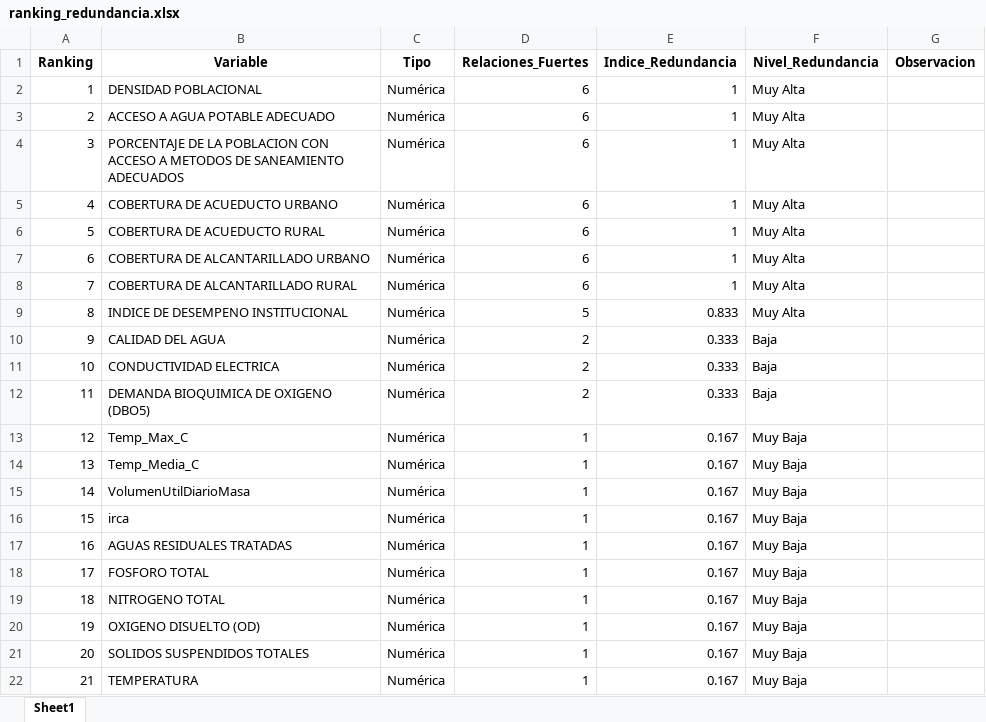
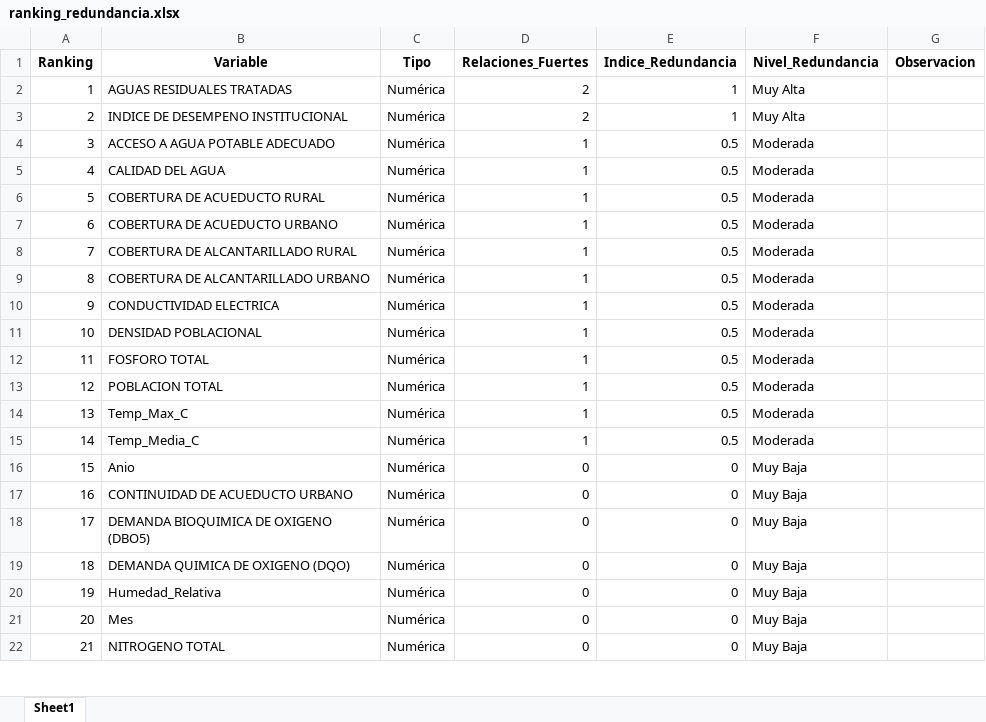
Before and after one commit to josedanielbg/FRAMEWORK_V7, an Excel workbook: DATA/MASTER/C10_MASTER/Resultados_EDA/Analisis_Redundancia/ranking_redundancia.xlsx, sheet Sheet1, drawn as a sheet; only a part is shown; values as stored, in another font and other column widths than the file's, no borders; the diff covers the shown part only; the diff names each change by its address in the sheet, - before the commit and + after, or states it on an @@ line.

```diff
--- a/DATA/MASTER/C10_MASTER/Resultados_EDA/Analisis_Redundancia/ranking_redundancia.xlsx (sheet Sheet1)
+++ b/DATA/MASTER/C10_MASTER/Resultados_EDA/Analisis_Redundancia/ranking_redundancia.xlsx (sheet Sheet1)
-B2 (Variable): DENSIDAD POBLACIONAL
+B2 (Variable): AGUAS RESIDUALES TRATADAS
-D2:D3 (Relaciones_Fuertes): 6
+D2:D3 (Relaciones_Fuertes): 2
-B3 (Variable): ACCESO A AGUA POTABLE ADECUADO
+B3 (Variable): INDICE DE DESEMPENO INSTITUCIONAL
-B4 (Variable): PORCENTAJE DE LA POBLACION CON ACCESO A METODOS DE SANEAMIENTO ADECUADOS
+B4 (Variable): ACCESO A AGUA POTABLE ADECUADO
-D4:D8 (Relaciones_Fuertes): 6
+D4:D8 (Relaciones_Fuertes): 1
-E4:E8 (Indice_Redundancia): 1
+E4:E8 (Indice_Redundancia): 0.5
-F4:F9 (Nivel_Redundancia): Muy Alta
+F4:F9 (Nivel_Redundancia): Moderada
-B5 (Variable): COBERTURA DE ACUEDUCTO URBANO
+B5 (Variable): CALIDAD DEL AGUA
-B7 (Variable): COBERTURA DE ALCANTARILLADO URBANO
+B7 (Variable): COBERTURA DE ACUEDUCTO URBANO
-B9 (Variable): INDICE DE DESEMPENO INSTITUCIONAL
+B9 (Variable): COBERTURA DE ALCANTARILLADO URBANO
-D9 (Relaciones_Fuertes): 5
+D9 (Relaciones_Fuertes): 1
-E9 (Indice_Redundancia): 0.833
+E9 (Indice_Redundancia): 0.5
-B10 (Variable): CALIDAD DEL AGUA
+B10 (Variable): CONDUCTIVIDAD ELECTRICA
-D10:D12 (Relaciones_Fuertes): 2
+D10:D12 (Relaciones_Fuertes): 1
-E10:E12 (Indice_Redundancia): 0.333
+E10:E12 (Indice_Redundancia): 0.5
-F10:F12 (Nivel_Redundancia): Baja
+F10:F12 (Nivel_Redundancia): Moderada
-B11 (Variable): CONDUCTIVIDAD ELECTRICA
+B11 (Variable): DENSIDAD POBLACIONAL
-B12 (Variable): DEMANDA BIOQUIMICA DE OXIGENO (DBO5)
+B12 (Variable): FOSFORO TOTAL
-B13 (Variable): Temp_Max_C
+B13 (Variable): POBLACION TOTAL
-E13:E15 (Indice_Redundancia): 0.167
+E13:E15 (Indice_Redundancia): 0.5
-F13:F15 (Nivel_Redundancia): Muy Baja
+F13:F15 (Nivel_Redundancia): Moderada
-B14 (Variable): Temp_Media_C
+B14 (Variable): Temp_Max_C
-B15 (Variable): VolumenUtilDiarioMasa
+B15 (Variable): Temp_Media_C
-B16 (Variable): irca
+B16 (Variable): Anio
-D16:D22 (Relaciones_Fuertes): 1
+D16:D22 (Relaciones_Fuertes): 0
-E16:E22 (Indice_Redundancia): 0.167
+E16:E22 (Indice_Redundancia): 0
-B17 (Variable): AGUAS RESIDUALES TRATADAS
+B17 (Variable): CONTINUIDAD DE ACUEDUCTO URBANO
-B18 (Variable): FOSFORO TOTAL
+B18 (Variable): DEMANDA BIOQUIMICA DE OXIGENO (DBO5)
-B19 (Variable): NITROGENO TOTAL
+B19 (Variable): DEMANDA QUIMICA DE OXIGENO (DQO)
-B20 (Variable): OXIGENO DISUELTO (OD)
+B20 (Variable): Humedad_Relativa
-B21 (Variable): SOLIDOS SUSPENDIDOS TOTALES
+B21 (Variable): Mes
-B22 (Variable): TEMPERATURA
+B22 (Variable): NITROGENO TOTAL
```
Also changed, not shown: 14 edited cells elsewhere in this sheet, DATA/MASTER/C10_MASTER/Resultados_EDA/Analisis_Redundancia/redundancia_variables.xlsx, 7 other files.
